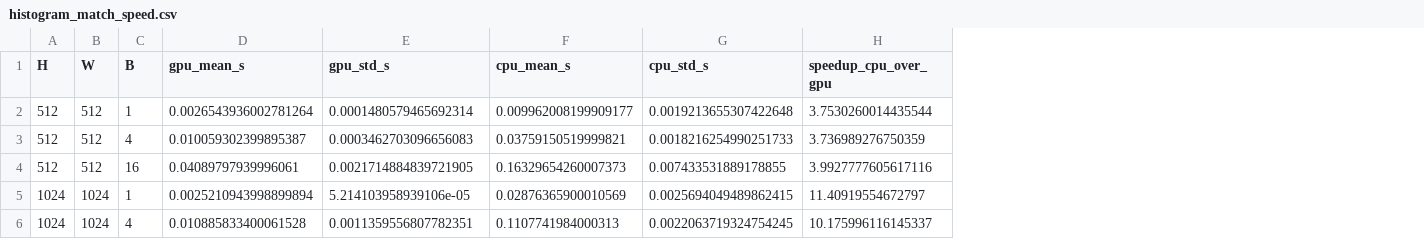
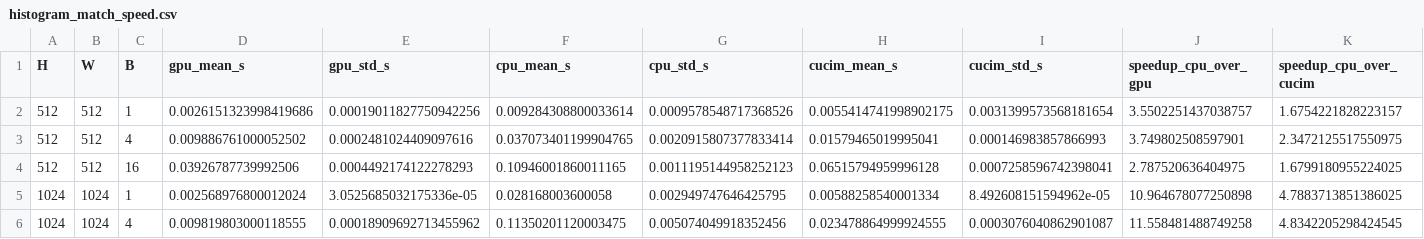
Before and after one commit to rendeirolab/stain-normalization-gpu, a CSV file: benchmark/results/histogram_match_speed.csv, drawn as a sheet; only a part is shown; addresses are those after the commit; the diff covers the shown part only; the diff names each change by its address in the sheet, - before the commit and + after, or states it on an @@ line.

Commit message:
codes with cuCIM benchmark added

```diff
--- a/benchmark/results/histogram_match_speed.csv
+++ b/benchmark/results/histogram_match_speed.csv
+column H (cucim_mean_s), rows 2-6: 0.0055414741998902175 | 0.01579465019995041 | 0.06515794959996128 | 0.00588258540001334 | 0.023478864999924555
+column I (cucim_std_s), rows 2-6: 0.0031399573568181654 | 0.000146983857866993 | 0.0007258596742398041 | 8.492608151594962e-05 | 0.0003076040862901087
+column K (speedup_cpu_over_cucim), rows 2-6: 1.6754221828223157 | 2.3472125517550975 | 1.6799180955224025 | 4.7883713851386025 | 4.8342205298424545
-D2 (gpu_mean_s): 0.0026543936002781264
+D2 (gpu_mean_s): 0.0026151323998419686
-E2 (gpu_std_s): 0.0001480579465692314
+E2 (gpu_std_s): 0.00019011827750942256
-F2 (cpu_mean_s): 0.009962008199909177
+F2 (cpu_mean_s): 0.009284308800033614
-G2 (cpu_std_s): 0.0019213655307422648
+G2 (cpu_std_s): 0.0009578548717368526
-J2 (speedup_cpu_over_gpu): 3.7530260014435544
+J2 (speedup_cpu_over_gpu): 3.5502251437038757
-D3 (gpu_mean_s): 0.010059302399895387
+D3 (gpu_mean_s): 0.009886761000052502
-E3 (gpu_std_s): 0.0003462703096656083
+E3 (gpu_std_s): 0.0002481024409097616
-F3 (cpu_mean_s): 0.03759150519999821
+F3 (cpu_mean_s): 0.037073401199904765
-G3 (cpu_std_s): 0.0018216254990251733
+G3 (cpu_std_s): 0.0020915807377833414
-J3 (speedup_cpu_over_gpu): 3.736989276750359
+J3 (speedup_cpu_over_gpu): 3.749802508597901
-D4 (gpu_mean_s): 0.04089797939996061
+D4 (gpu_mean_s): 0.03926787739992506
-E4 (gpu_std_s): 0.0021714884839721905
+E4 (gpu_std_s): 0.0004492174122278293
-F4 (cpu_mean_s): 0.16329654260007373
+F4 (cpu_mean_s): 0.10946001860011165
-G4 (cpu_std_s): 0.007433531889178855
+G4 (cpu_std_s): 0.0011195144958252123
-J4 (speedup_cpu_over_gpu): 3.9927777605617116
+J4 (speedup_cpu_over_gpu): 2.787520636404975
-D5 (gpu_mean_s): 0.0025210943998899894
+D5 (gpu_mean_s): 0.002568976800012024
-E5 (gpu_std_s): 5.214103958939106e-05
+E5 (gpu_std_s): 3.0525685032175336e-05
-F5 (cpu_mean_s): 0.02876365900010569
+F5 (cpu_mean_s): 0.028168003600058
-G5 (cpu_std_s): 0.0025694049489862415
+G5 (cpu_std_s): 0.002949747646425795
-J5 (speedup_cpu_over_gpu): 11.40919554672797
+J5 (speedup_cpu_over_gpu): 10.964678077250898
-D6 (gpu_mean_s): 0.010885833400061528
+D6 (gpu_mean_s): 0.009819803000118555
-E6 (gpu_std_s): 0.0011359556807782351
+E6 (gpu_std_s): 0.00018909692713455962
-F6 (cpu_mean_s): 0.1107741984000313
+F6 (cpu_mean_s): 0.11350201120003475
-G6 (cpu_std_s): 0.0022063719324754245
+G6 (cpu_std_s): 0.005074049918352456
-J6 (speedup_cpu_over_gpu): 10.175996116145337
+J6 (speedup_cpu_over_gpu): 11.558481488749258
```
Also changed, not shown: 20 edited cells elsewhere in this file, 17 other files.
